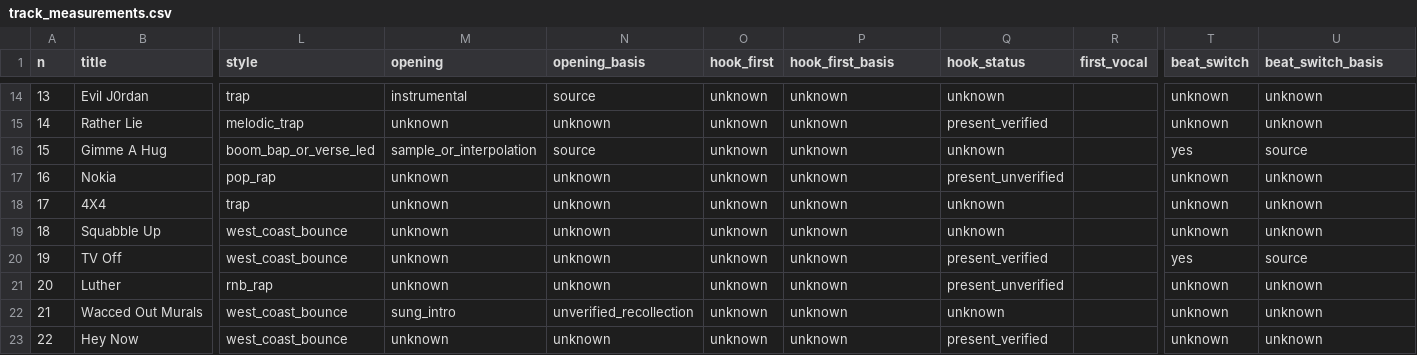
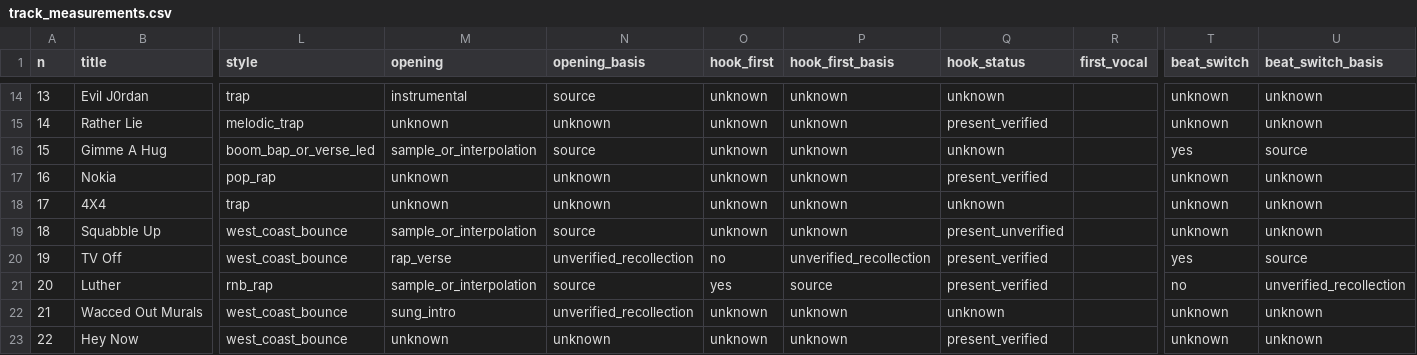
Before and after one commit to kingproton/app-policies, a CSV file: rap-top10-study/data/track_measurements.csv, drawn as a sheet; only a part is shown, gaps mark what is left out; the diff covers the shown part only; the diff names each change by its address in the sheet, - before the commit and + after, or states it on an @@ line.

```diff
--- a/rap-top10-study/data/track_measurements.csv
+++ b/rap-top10-study/data/track_measurements.csv
-Q17 (hook_status): present_unverified
+Q17 (hook_status): present_verified
-M19 (opening): unknown
+M19 (opening): sample_or_interpolation
-N19 (opening_basis): unknown
+N19 (opening_basis): source
-Q19 (hook_status): unknown
+Q19 (hook_status): present_unverified
-M20 (opening): unknown
+M20 (opening): rap_verse
-N20 (opening_basis): unknown
+N20 (opening_basis): unverified_recollection
-O20 (hook_first): unknown
+O20 (hook_first): no
-P20 (hook_first_basis): unknown
+P20 (hook_first_basis): unverified_recollection
-M21 (opening): unknown
+M21 (opening): sample_or_interpolation
-N21 (opening_basis): unknown
+N21 (opening_basis): source
-O21 (hook_first): unknown
+O21 (hook_first): yes
-P21 (hook_first_basis): unknown
+P21 (hook_first_basis): source
-Q21 (hook_status): present_unverified
+Q21 (hook_status): present_verified
-T21 (beat_switch): unknown
+T21 (beat_switch): no
-U21 (beat_switch_basis): unknown
+U21 (beat_switch_basis): unverified_recollection
```
Also changed, not shown: 60 edited cells elsewhere in this file, rap-top10-study/data/classification_evidence.csv, 8 other files.
